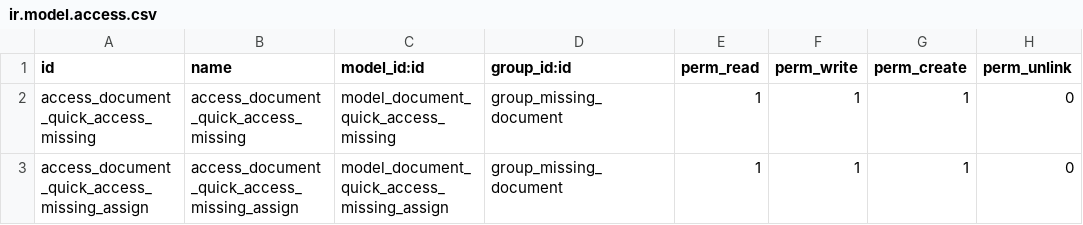
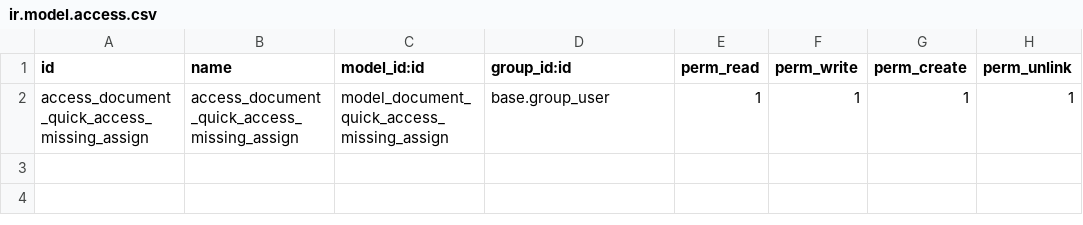
Before and after one commit to xaviedoanhduy/server-ux, a CSV file: document_quick_access_folder_auto_classification/security/ir.model.access.csv, drawn as a sheet.

Commit message:
[REF] document_quick_access_folder_auto_classification: Add dependency on storage and edi

```diff
--- a/document_quick_access_folder_auto_classification/security/ir.model.access.csv
+++ b/document_quick_access_folder_auto_classification/security/ir.model.access.csv
@@ -1,3 +1,2 @@
 id,name,model_id:id,group_id:id,perm_read,perm_write,perm_create,perm_unlink
-access_document_quick_access_missing,access_document_quick_access_missing,model_document_quick_access_missing,group_missing_document,1,1,1,0
-access_document_quick_access_missing_assign,access_document_quick_access_missing_assign,model_document_quick_access_missing_assign,group_missing_document,1,1,1,0
+access_document_quick_access_missing_assign,access_document_quick_access_missing_assign,model_document_quick_access_missing_assign,base.group_user,1,1,1,1
```
Also changed, not shown: 18 other files.
